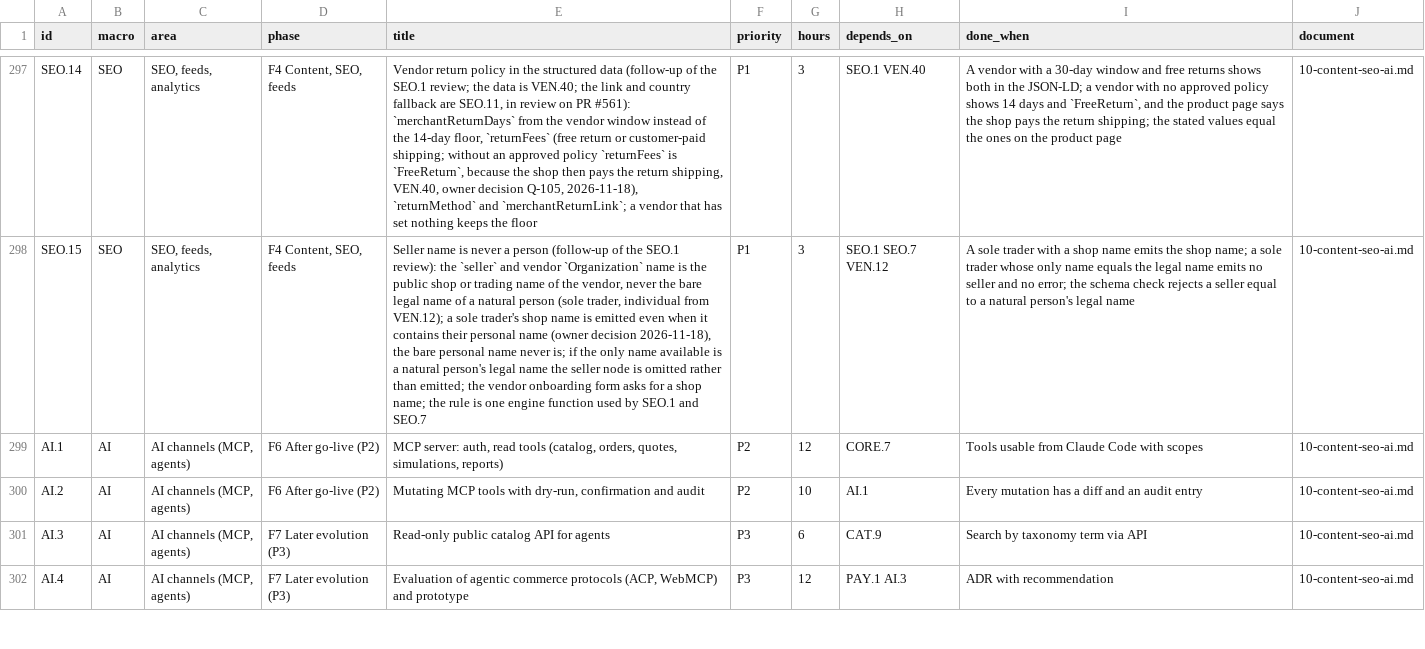
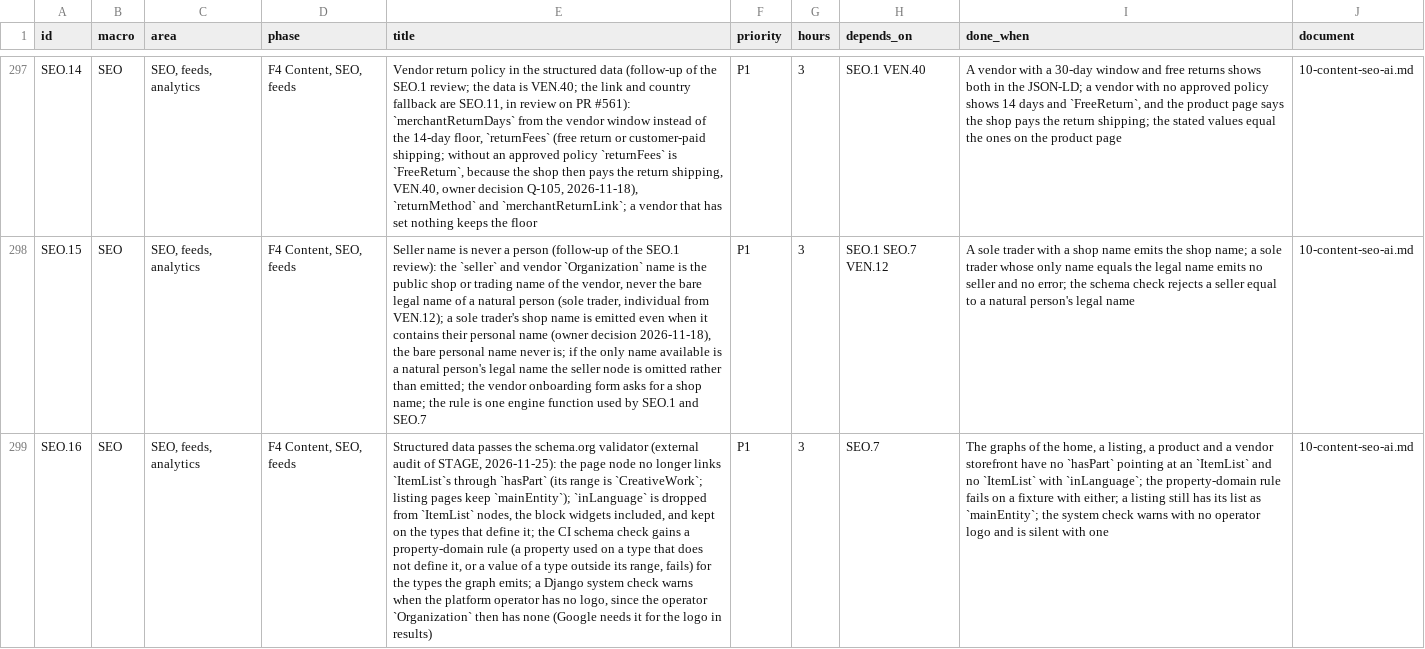
Before and after one commit to bertalan/mpmv, a CSV file: docs/spec/backlog.csv, drawn as a sheet; only a part is shown, gaps mark what is left out; the shorter side is filled out with more unchanged rows; the diff covers the shown part only; the diff names each change by its address in the sheet, - before the commit and + after, or states it on an @@ line.

```diff
--- a/docs/spec/backlog.csv
+++ b/docs/spec/backlog.csv
+row 299: SEO.16 | SEO | SEO, feeds, analytics | F4 Content, SEO, feeds | Structured data passes the schema.org validator (external audit of STAGE, 2026-11-25): the page node no longer links `ItemList`s through `hasPart` (its range is `CreativeWork`; listing pages keep `mainEntity`); `inLanguage` is dropped from `ItemList` nodes, the block widgets included, and kept on the types that define it; the CI schema check gains a property-domain rule (a property used on a type that does not define it, or a value of a type outside its range, fails) for the types the graph emits; a Django system check warns when the platform operator has no logo, since the operator `Organization` then has none (Google needs it for the logo in results) | P1 | 3 | SEO.7 | The graphs of the home, a listing, a product and a vendor storefront have no `hasPart` pointing at an `ItemList` and no `ItemList` with `inLanguage`; the property-domain rule fails on a fixture with either; a listing still has its list as `mainEntity`; the system check warns with no operator logo and is silent with one | 10-content-seo-ai.md
```
Also changed, not shown: 3 added rows elsewhere in this file, 4 other files.
